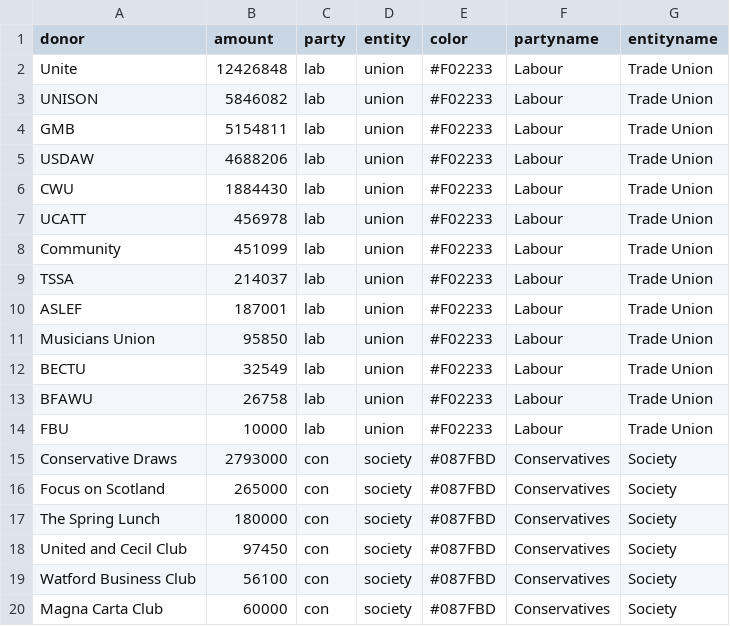
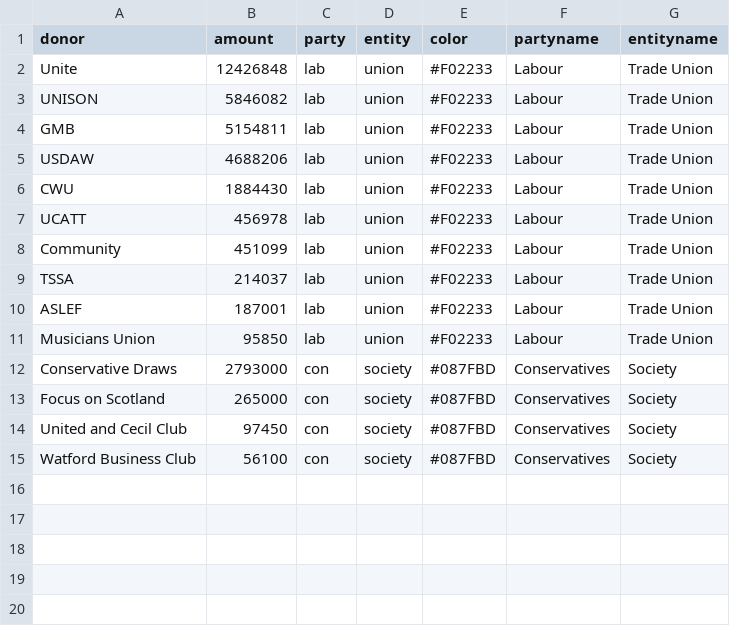
Before and after one commit to DimitrisTria/D3js-uk-political-donations, a CSV file: assets/data/temp/7500up.csv, drawn as a sheet; the diff names each change by its address in the sheet, - before the commit and + after, or states it on an @@ line.

```diff
--- a/assets/data/temp/7500up.csv
+++ b/assets/data/temp/7500up.csv
-row 12: BECTU | 32549 | lab | union | #F02233 | Labour | Trade Union
-row 13: BFAWU | 26758 | lab | union | #F02233 | Labour | Trade Union
-row 14: FBU | 10000 | lab | union | #F02233 | Labour | Trade Union
-row 17: The Spring Lunch | 180000 | con | society | #087FBD | Conservatives | Society
-row 20: Magna Carta Club | 60000 | con | society | #087FBD | Conservatives | Society
```
Also changed, not shown: 5 other files.
